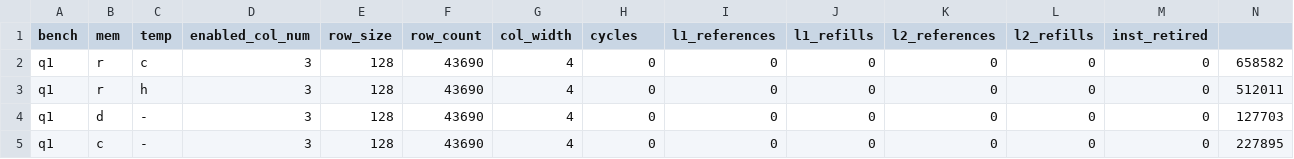
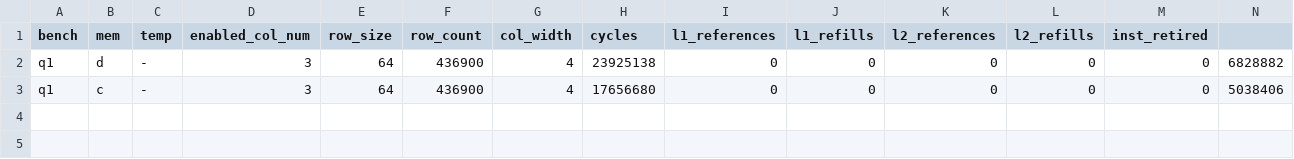
Before and after one commit to ColeStrickler/relational-memory-fsim, a CSV file: EDBT/data/PLT2_result_q1_col.csv, drawn as a sheet.

```diff
--- a/EDBT/data/PLT2_result_q1_col.csv
+++ b/EDBT/data/PLT2_result_q1_col.csv
@@ -1,5 +1,3 @@
 bench, mem, temp, enabled_col_num, row_size, row_count, col_width, cycles, l1_references, l1_refills, l2_references, l2_refills, inst_retired
-q1, r, c, 3, 128, 43690, 4, 0, 0, 0, 0, 0, 0,658582
-q1, r, h, 3, 128, 43690, 4, 0, 0, 0, 0, 0, 0,512011
-q1, d, -, 3, 128, 43690, 4, 0, 0, 0, 0, 0, 0,127703
-q1, c, -, 3, 128, 43690, 4, 0, 0, 0, 0, 0, 0,227895
+q1, d, -, 3, 64, 436900, 4, 23925138, 0, 0, 0, 0, 0,6828882
+q1, c, -, 3, 64, 436900, 4, 17656680, 0, 0, 0, 0, 0,5038406
```
Also changed, not shown: 16 other files.
